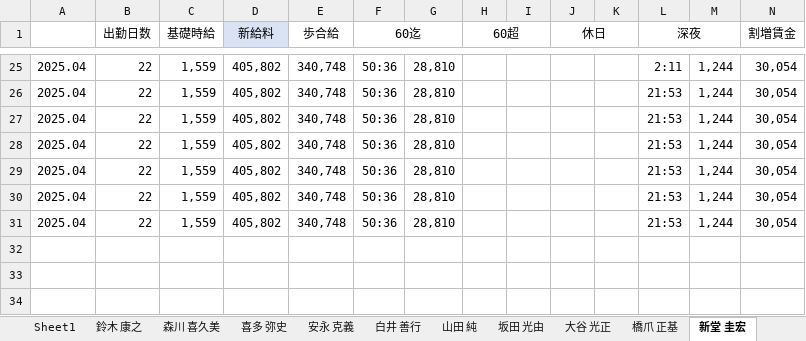
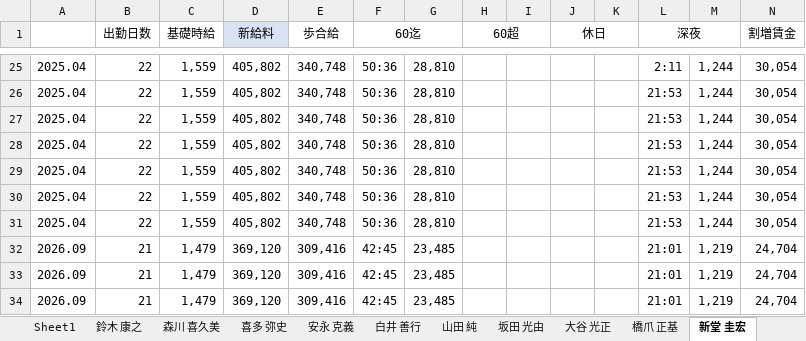
Before and after one commit to srt1122/salary-ap, an Excel workbook: src/salary-data/drivers-results.xlsx, sheet 新堂 圭宏, drawn as a sheet; only a part is shown, gaps mark what is left out; values as stored, in another font and other column widths than the file's, no borders; rows hold the shown columns only; the diff names each change by its address in the sheet, - before the commit and + after, or states it on an @@ line.

```diff
--- a/src/salary-data/drivers-results.xlsx (sheet 新堂 圭宏)
+++ b/src/salary-data/drivers-results.xlsx (sheet 新堂 圭宏)
+row 32: 2026.09 | 21 | 1,479 | 369,120 | 309,416 | 42:45 | 23,485 |  |  |  |  | 21:01 | 1,219 | 24,704
+row 33: 2026.09 | 21 | 1,479 | 369,120 | 309,416 | 42:45 | 23,485 |  |  |  |  | 21:01 | 1,219 | 24,704
+row 34: 2026.09 | 21 | 1,479 | 369,120 | 309,416 | 42:45 | 23,485 |  |  |  |  | 21:01 | 1,219 | 24,704
```
Also changed, not shown: sheet 鈴木 康之, sheet 森川 喜久美, sheet 喜多 弥史, sheet 安永 克義, sheet 山田 純, sheet 橋爪 正基, 3 more sheets, 16 other files.
